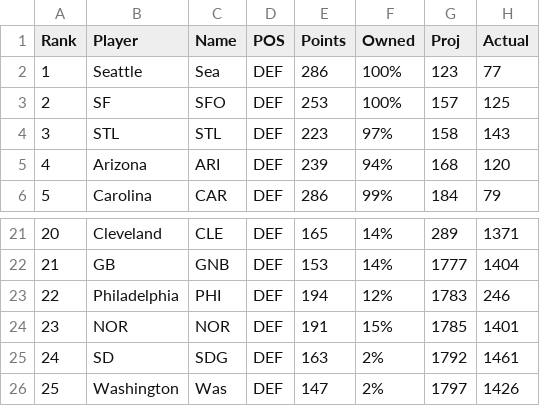
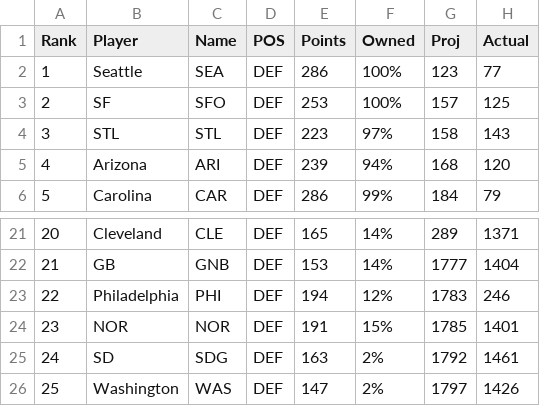
Before and after one commit to djhelbert/fantasy-football-auction-pro, a CSV file: trunk/fantasy-football-auction-pro/src/main/resources/data/2013/defense.csv, drawn as a sheet; only a part is shown, gaps mark what is left out; the diff names each change by its address in the sheet, - before the commit and + after, or states it on an @@ line.

Commit message:
Data Fixes

```diff
--- a/trunk/fantasy-football-auction-pro/src/main/resources/data/2013/defense.csv
+++ b/trunk/fantasy-football-auction-pro/src/main/resources/data/2013/defense.csv
-C2 (Name): Sea
+C2 (Name): SEA
-C26 (Name): Was
+C26 (Name): WAS
```
Also changed, not shown: trunk/fantasy-football-auction-pro/src/main/resources/data/2013/receivers.csv, 1 other file.
